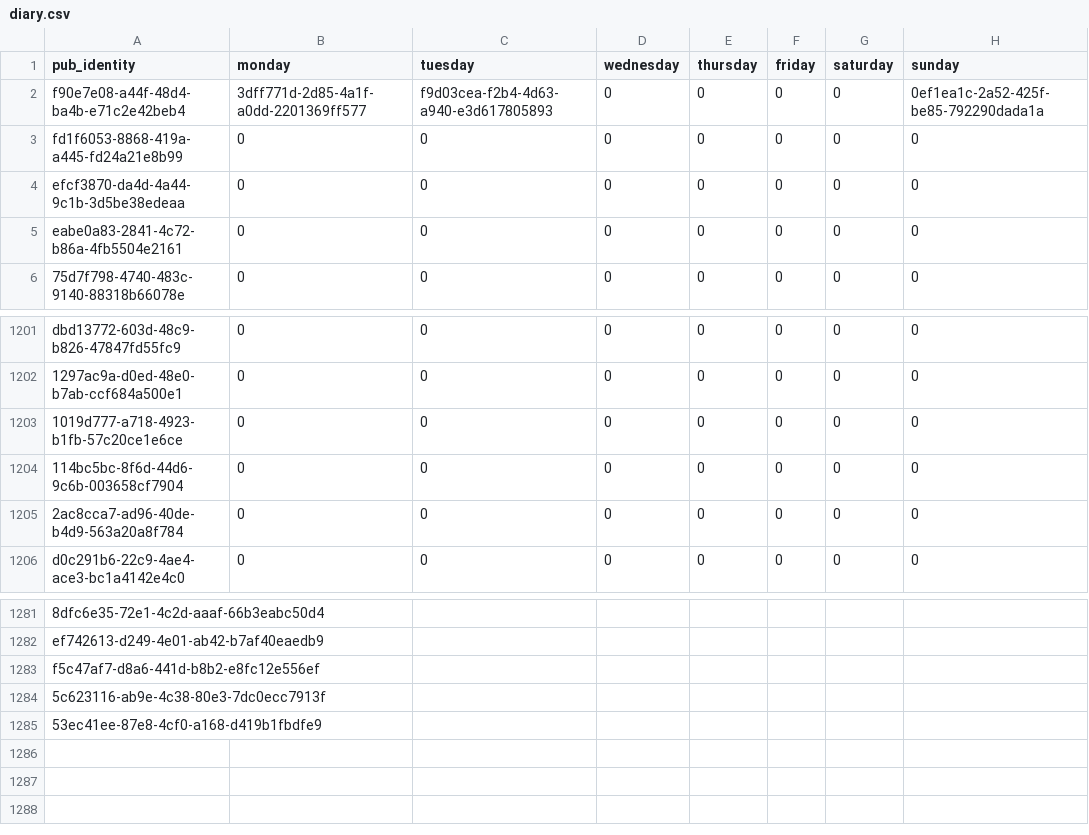
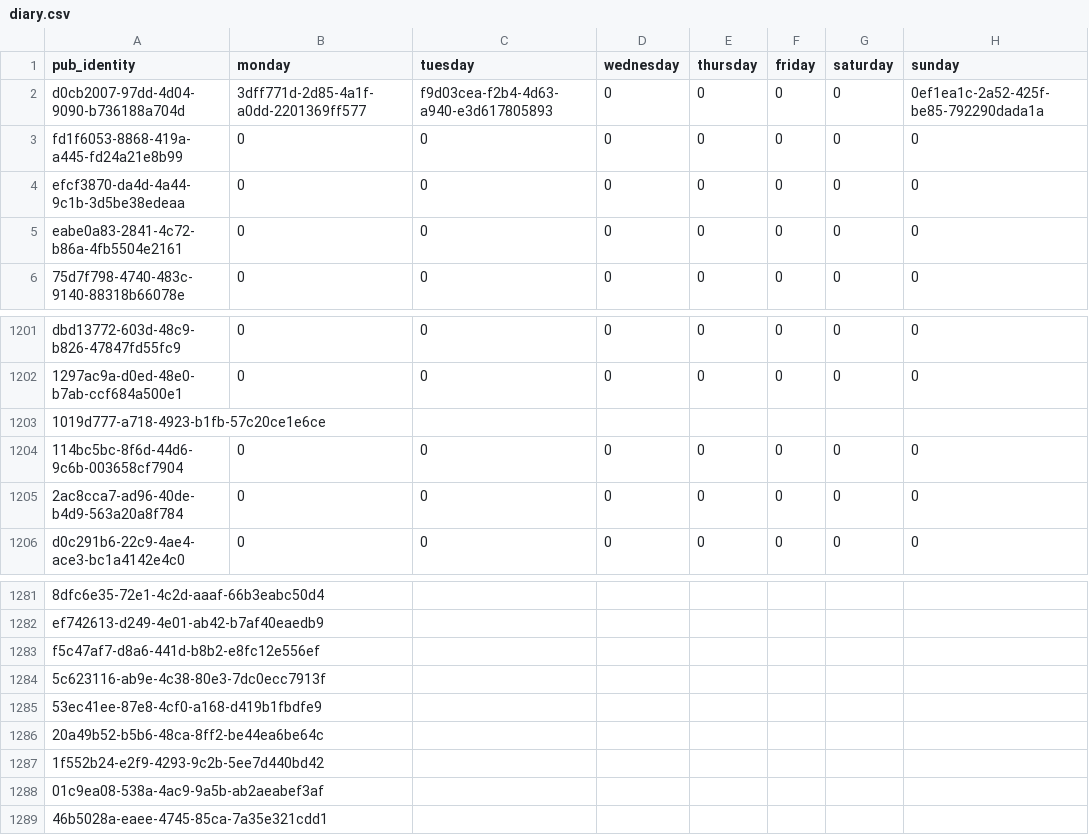
Before and after one commit to cartsmate/thepubpicker, a CSV file: files/diary.csv, drawn as a sheet; only a part is shown, gaps mark what is left out.

```diff
--- a/files/diary.csv
+++ b/files/diary.csv
@@ -1,3 +1,3 @@
 pub_identity,monday,tuesday,wednesday,thursday,friday,saturday,sunday
-f90e7e08-a44f-48d4-ba4b-e71c2e42beb4,3dff771d-2d85-4a1f-a0dd-2201369ff577,f9d03cea-f2b4-4d63-a940-e3d617805893,0,0,0,0,0ef1ea1c-2a52-425f-be85-792290dada1a
+d0cb2007-97dd-4d04-9090-b736188a704d,3dff771d-2d85-4a1f-a0dd-2201369ff577,f9d03cea-f2b4-4d63-a940-e3d617805893,0,0,0,0,0ef1ea1c-2a52-425f-be85-792290dada1a
 fd1f6053-8868-419a-a445-fd24a21e8b99,0,0,0,0,0,0,0
@@ -1202,3 +1202,3 @@ dbd13772-603d-48c9-b826-47847fd55fc9,0,0,0,0,0,0,0
 1297ac9a-d0ed-48e0-b7ab-ccf684a500e1,0,0,0,0,0,0,0
-1019d777-a718-4923-b1fb-57c20ce1e6ce,0,0,0,0,0,0,0
+1019d777-a718-4923-b1fb-57c20ce1e6ce,,,,,,,
 114bc5bc-8f6d-44d6-9c6b-003658cf7904,0,0,0,0,0,0,0
@@ -1285 +1285,5 @@ f5c47af7-d8a6-441d-b8b2-e8fc12e556ef,,,,,,,
 53ec41ee-87e8-4cf0-a168-d419b1fbdfe9,,,,,,,
+20a49b52-b5b6-48ca-8ff2-be44ea6be64c,,,,,,,
+1f552b24-e2f9-4293-9c2b-5ee7d440bd42,,,,,,,
+01c9ea08-538a-4ac9-9a5b-ab2aeabef3af,,,,,,,
+46b5028a-eaee-4745-85ca-7a35e321cdd1,,,,,,,
```
Also changed, not shown: files/details.csv, files/reviews.csv, 49 other files.
